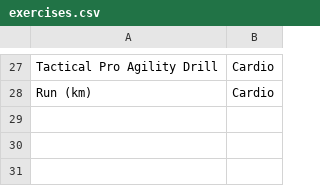
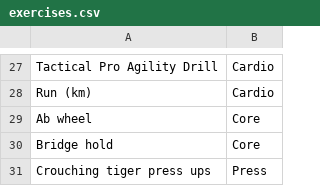
Before and after one commit to TAJD/workout_app, a CSV file: exercises.csv, drawn as a sheet; only a part is shown, gaps mark what is left out; the diff names each change by its address in the sheet, - before the commit and + after, or states it on an @@ line.

```diff
--- a/exercises.csv
+++ b/exercises.csv
+row 29: Ab wheel | Core
+row 30: Bridge hold | Core
+row 31: Crouching tiger press ups | Press
```
Also changed, not shown: volume.csv, 9 other files.
